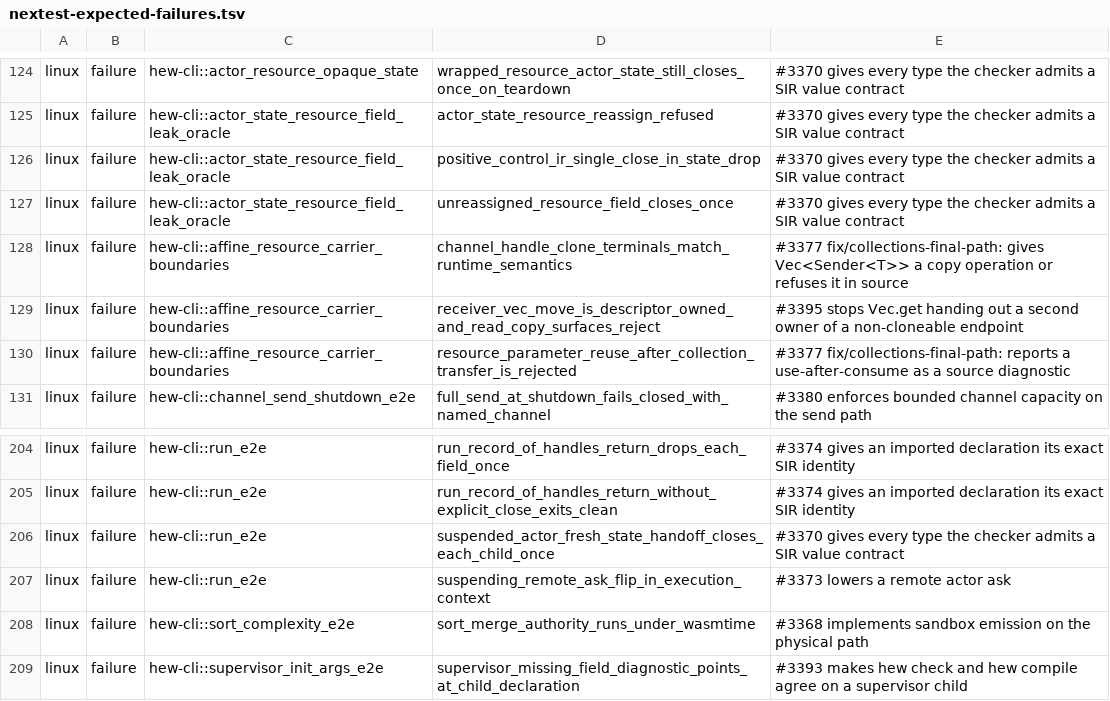
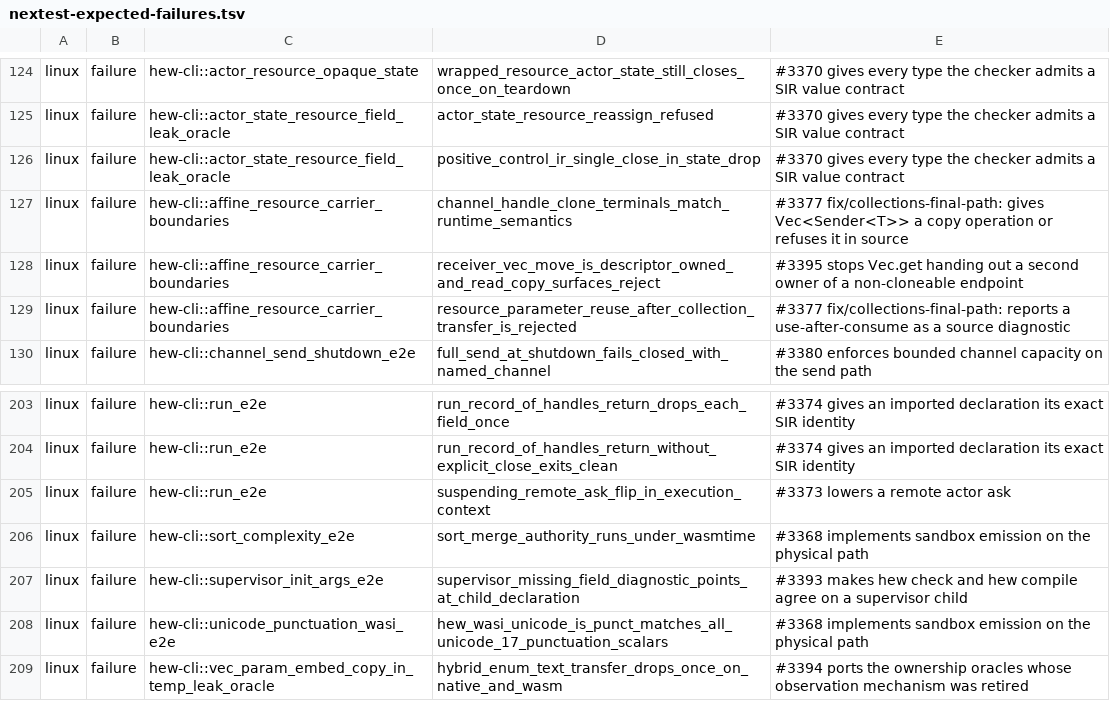
Before and after one commit to hew-lang/hew, a TSV file: scripts/nextest-expected-failures.tsv, drawn as a sheet; only a part is shown, gaps mark what is left out; the shorter side is filled out with more unchanged rows.

Commit message:
chore(ratchet): drop the rows for the resource-field oracles this fix retires
The authored opaque release contract lets both actor-state oracles pass, so their known-failure rows go with it.

```diff
--- a/scripts/nextest-expected-failures.tsv
+++ b/scripts/nextest-expected-failures.tsv
@@ -126,3 +126,2 @@ linux	failure	hew-cli::actor_state_resource_field_leak_oracle	actor_state_resour
 linux	failure	hew-cli::actor_state_resource_field_leak_oracle	positive_control_ir_single_close_in_state_drop	#3370 gives every type the checker admits a SIR value contract
-linux	failure	hew-cli::actor_state_resource_field_leak_oracle	unreassigned_resource_field_closes_once	#3370 gives every type the checker admits a SIR value contract
 linux	failure	hew-cli::affine_resource_carrier_boundaries	channel_handle_clone_terminals_match_runtime_semantics	#3377 fix/collections-final-path: gives Vec<Sender<T>> a copy operation or refuses it in source
@@ -205,3 +204,2 @@ linux	failure	hew-cli::run_e2e	run_record_of_handles_return_drops_each_field_onc
 linux	failure	hew-cli::run_e2e	run_record_of_handles_return_without_explicit_close_exits_clean	#3374 gives an imported declaration its exact SIR identity
-linux	failure	hew-cli::run_e2e	suspended_actor_fresh_state_handoff_closes_each_child_once	#3370 gives every type the checker admits a SIR value contract
 linux	failure	hew-cli::run_e2e	suspending_remote_ask_flip_in_execution_context	#3373 lowers a remote actor ask
```
